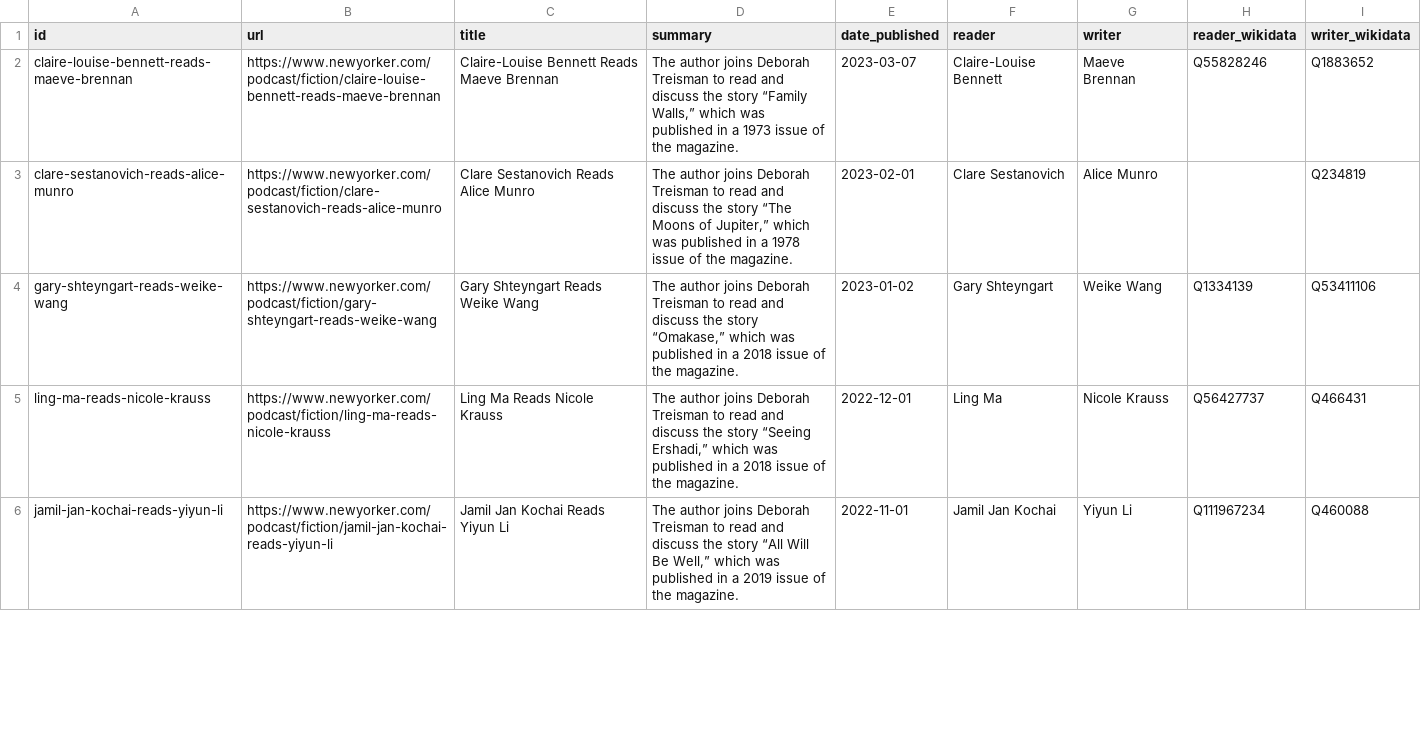
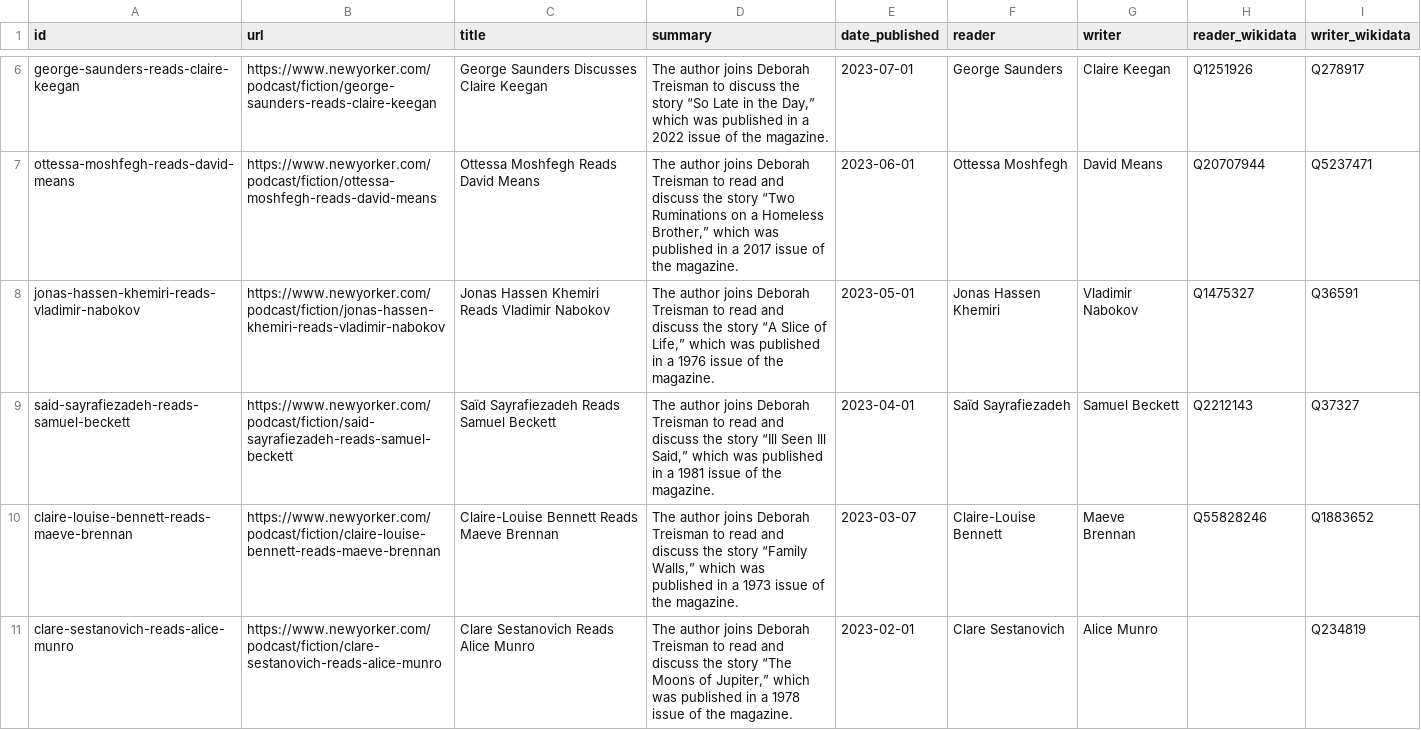
Before and after one commit to lawlesst/new-yorker-fiction-podcast-data, a CSV file: data/episodes.csv, drawn as a sheet; only a part is shown, gaps mark what is left out; the shorter side is filled out with more unchanged rows; the diff covers the shown part only.

```diff
--- a/data/episodes.csv
+++ b/data/episodes.csv
@@ -2 +6,5 @@ id|url|title|summary|date_published|reader|writer|reader_wikidata|writer_wikidat
+george-saunders-reads-claire-keegan|https://www.newyorker.com/podcast/fiction/george-saunders-reads-claire-keegan|George Saunders Discusses Claire Keegan|The author joins Deborah Treisman to discuss the story “So Late in the Day,” which was published in a 2022 issue of the magazine.|2023-07-01|George Saunders|Claire Keegan|Q1251926|Q278917
+ottessa-moshfegh-reads-david-means|https://www.newyorker.com/podcast/fiction/ottessa-moshfegh-reads-david-means|Ottessa Moshfegh Reads David Means|The author joins Deborah Treisman to read and discuss the story “Two Ruminations on a Homeless Brother,” which was published in a 2017 issue of the magazine.|2023-06-01|Ottessa Moshfegh|David Means|Q20707944|Q5237471
+jonas-hassen-khemiri-reads-vladimir-nabokov|https://www.newyorker.com/podcast/fiction/jonas-hassen-khemiri-reads-vladimir-nabokov|Jonas Hassen Khemiri Reads Vladimir Nabokov|The author joins Deborah Treisman to read and discuss the story “A Slice of Life,” which was published in a 1976 issue of the magazine.|2023-05-01|Jonas Hassen Khemiri|Vladimir Nabokov|Q1475327|Q36591
+said-sayrafiezadeh-reads-samuel-beckett|https://www.newyorker.com/podcast/fiction/said-sayrafiezadeh-reads-samuel-beckett|Saïd Sayrafiezadeh Reads Samuel Beckett|The author joins Deborah Treisman to read and discuss the story “Ill Seen Ill Said,” which was published in a 1981 issue of the magazine.|2023-04-01|Saïd Sayrafiezadeh|Samuel Beckett|Q2212143|Q37327
 claire-louise-bennett-reads-maeve-brennan|https://www.newyorker.com/podcast/fiction/claire-louise-bennett-reads-maeve-brennan|Claire-Louise Bennett Reads Maeve Brennan|The author joins Deborah Treisman to read and discuss the story “Family Walls,” which was published in a 1973 issue of the magazine.|2023-03-07|Claire-Louise Bennett|Maeve Brennan|Q55828246|Q1883652
```
Also changed, not shown: 4 added rows and 31 edited cells elsewhere in this file, data/people.csv, 3 other files.
